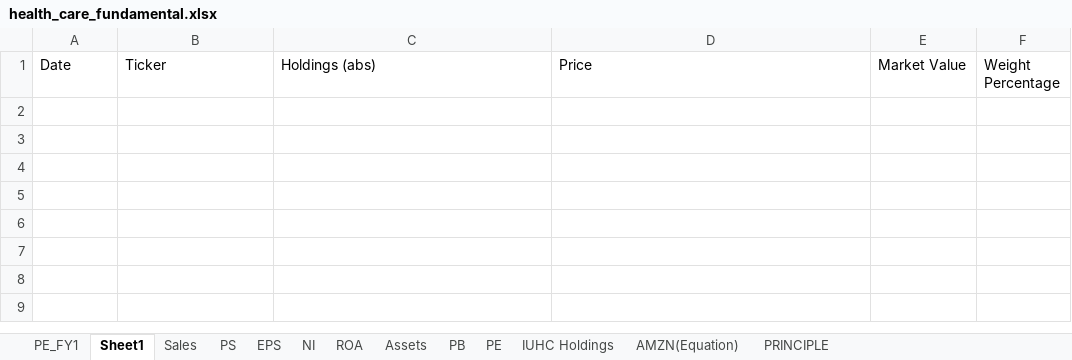
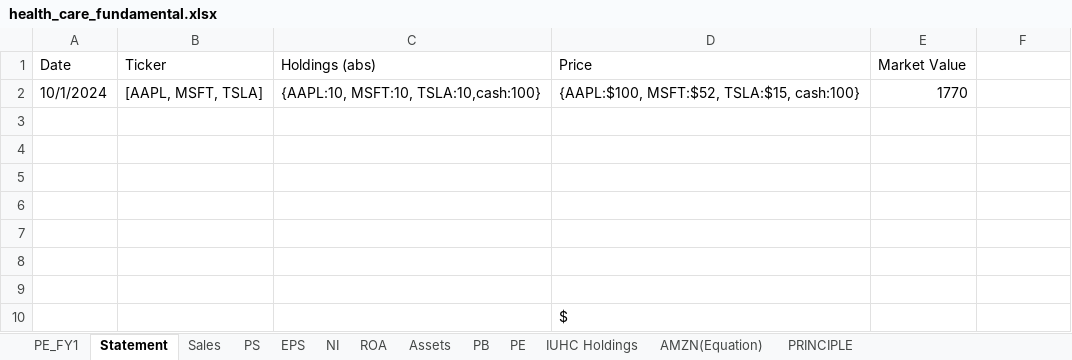
Before and after one commit to alyssachne/RPMC, an Excel workbook: health_care_fundamental.xlsx, sheet Statement, drawn as a sheet; values as stored, in another font and other column widths than the file's, no borders; the diff names each change by its address in the sheet, - before the commit and + after, or states it on an @@ line.

```diff
--- a/health_care_fundamental.xlsx (sheet Statement)
+++ b/health_care_fundamental.xlsx (sheet Statement)
-sheet tab: Sheet1
+sheet tab: Statement
-F1: Weight Percentage
+F1: (empty)
+row 2: 10/1/2024 | [AAPL, MSFT, TSLA] | {AAPL:10, MSFT:10, TSLA:10,cash:100} | {AAPL:$100, MSFT:$52, TSLA:$15, cash:100} | 1770
+row 3: (empty)
+row 4: (empty)
+row 5: (empty)
+row 6: (empty)
+row 7: (empty)
+row 8: (empty)
+row 9: (empty)
+row 10:  |  |  | $
```
Also changed, not shown: 17 other files.
